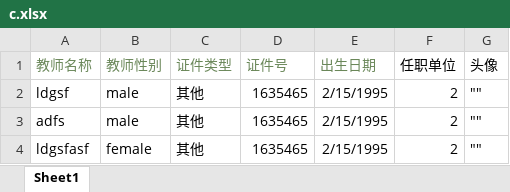
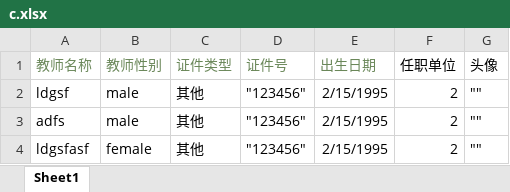
Before and after one commit to qyy752457002/School-Management-System, an Excel workbook: c.xlsx, sheet Sheet1, drawn as a sheet; values as stored, in another font and other column widths than the file's, no borders; the diff names each change by its address in the sheet, - before the commit and + after, or states it on an @@ line.

```diff
--- a/c.xlsx (sheet Sheet1)
+++ b/c.xlsx (sheet Sheet1)
-D2:D4 (证件号): 1635465
+D2:D4 (证件号): "123456"
```
Also changed, not shown: 4 other files.
